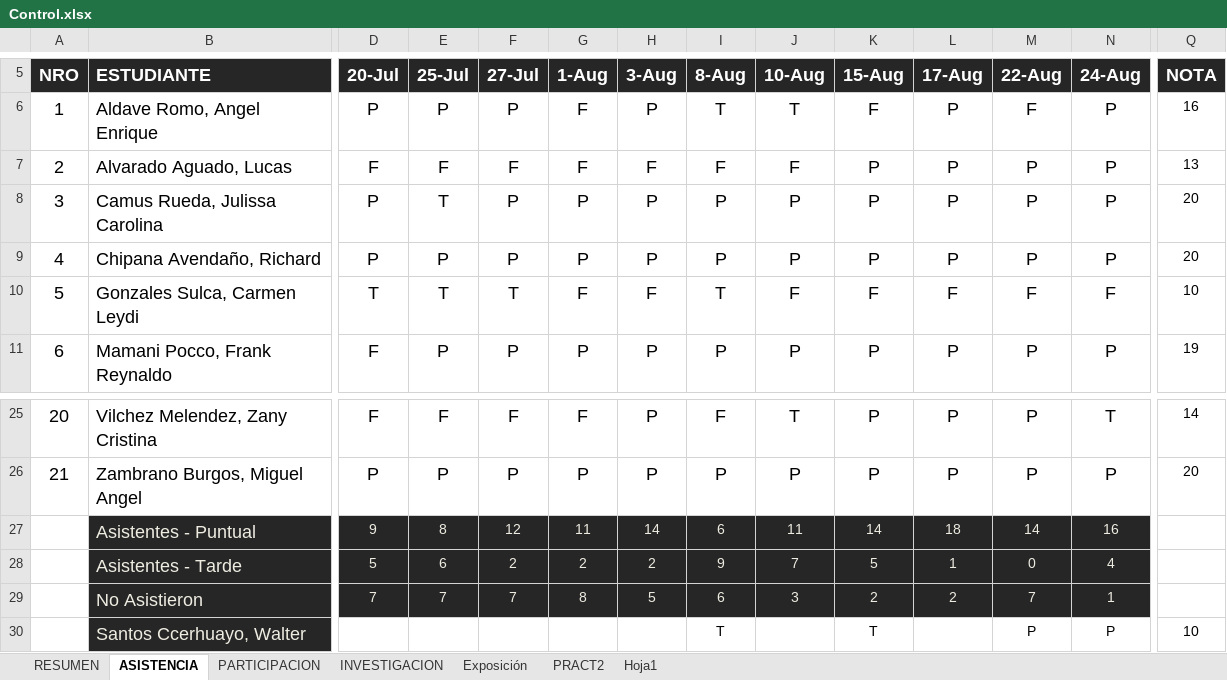
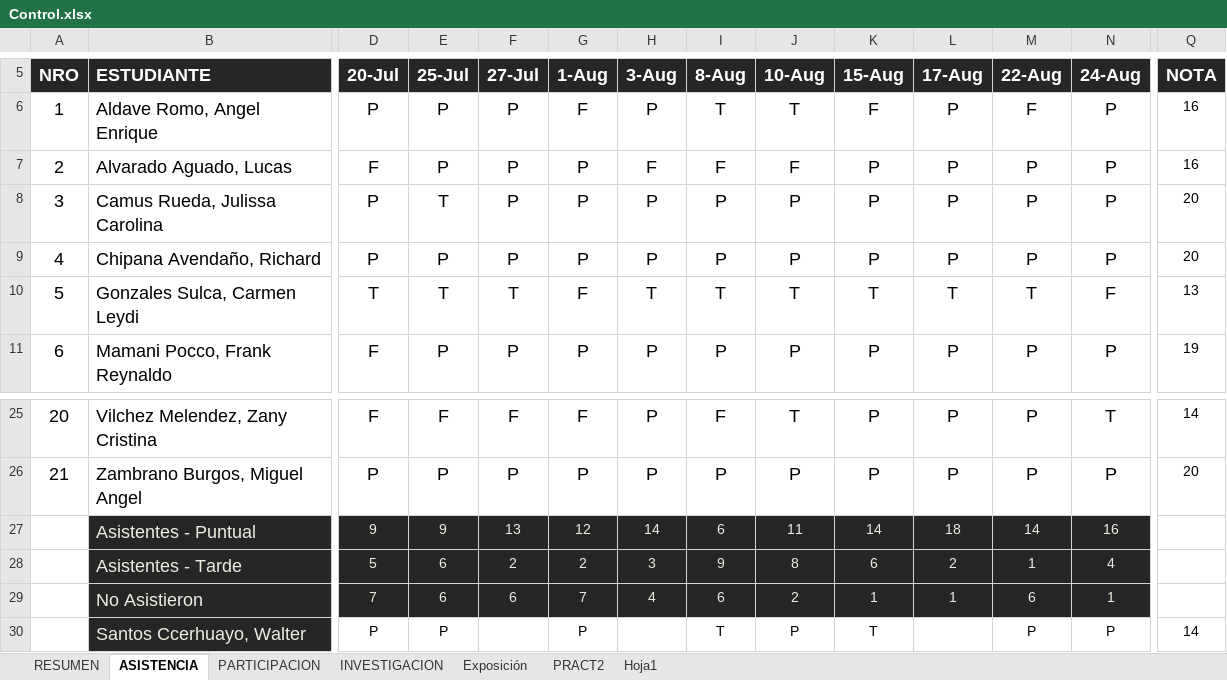
Before and after one commit to gcoronelc/UCS_WebService_001, an Excel workbook: Doc/Control.xlsx, sheet ASISTENCIA, drawn as a sheet; only a part is shown, gaps mark what is left out; values as stored, in another font and other column widths than the file's, no borders; removed rows and columns are numbered as before the commit, all else as after; rows hold the shown columns only; the diff names each change by its address in the sheet, - before the commit and + after, or states it on an @@ line.

```diff
--- a/Doc/Control.xlsx (sheet ASISTENCIA)
+++ b/Doc/Control.xlsx (sheet ASISTENCIA)
-E7: F
+E7: P
-F7: F
+F7: P
-G7: F
+G7: P
-Q7: 13
+Q7: 16
-H10: F
+H10: T
-J10: F
+J10: T
-K10: F
+K10: T
-L10: F
+L10: T
-M10: F
+M10: T
-Q10: 10
+Q10: 13
-E27: 8
+E27: 9
-F27: 12
+F27: 13
-G27: 11
+G27: 12
-H28: 2
+H28: 3
-J28: 7
+J28: 8
-K28: 5
+K28: 6
-L28: 1
+L28: 2
-M28: 0
+M28: 1
-row 29:  | No Asistieron | 7 | 7 | 7 | 8 | 5 | 6 | 3 | 2 | 2 | 7 | 1
-row 30:  | Santos Ccerhuayo, Walter |  |  |  |  |  | T |  | T |  | P | P | 10
+row 29:  | No Asistieron | 7 | 6 | 6 | 7 | 4 | 6 | 2 | 1 | 1 | 6 | 1
+row 30:  | Santos Ccerhuayo, Walter | P | P |  | P |  | T | P | T |  | P | P | 14
```
Also changed, not shown: sheet RESUMEN, sheet PARTICIPACION, formulas that keep their value.
